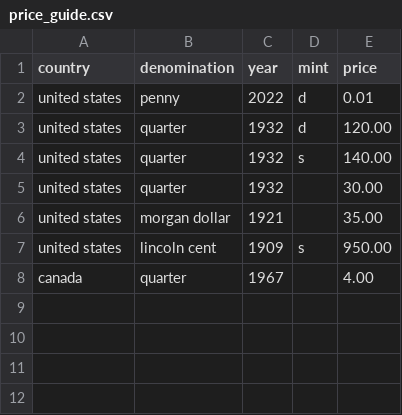
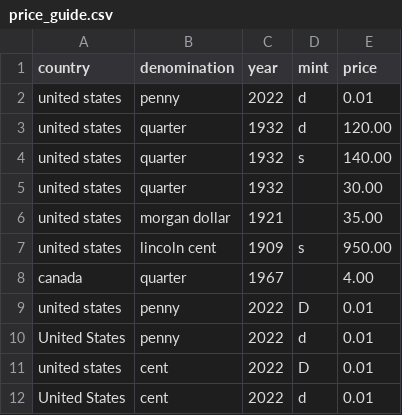
Before and after one commit to lalannestarry-svg/Coinwiz, a CSV file: price_guide.csv, drawn as a sheet; the diff names each change by its address in the sheet, - before the commit and + after, or states it on an @@ line.

Commit message:
Update price_guide.csv

```diff
--- a/price_guide.csv
+++ b/price_guide.csv
+row 9: united states | penny | 2022 | D | 0.01
+row 10: United States | penny | 2022 | d | 0.01
+row 11: united states | cent | 2022 | D | 0.01
+row 12: United States | cent | 2022 | d | 0.01
```
